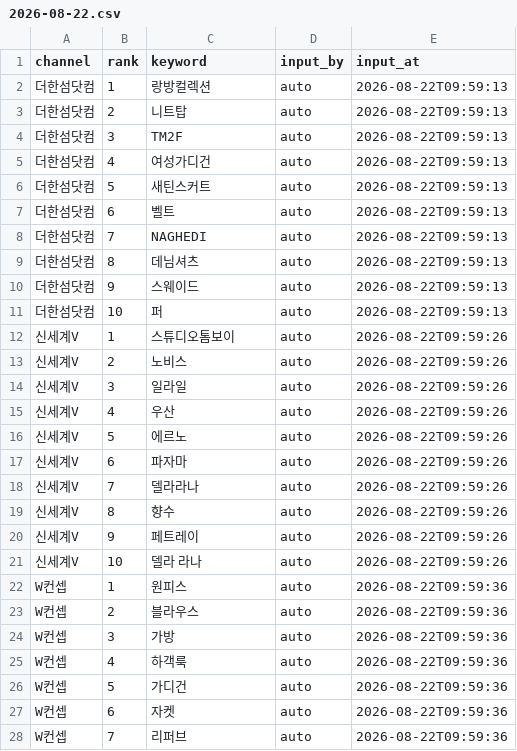
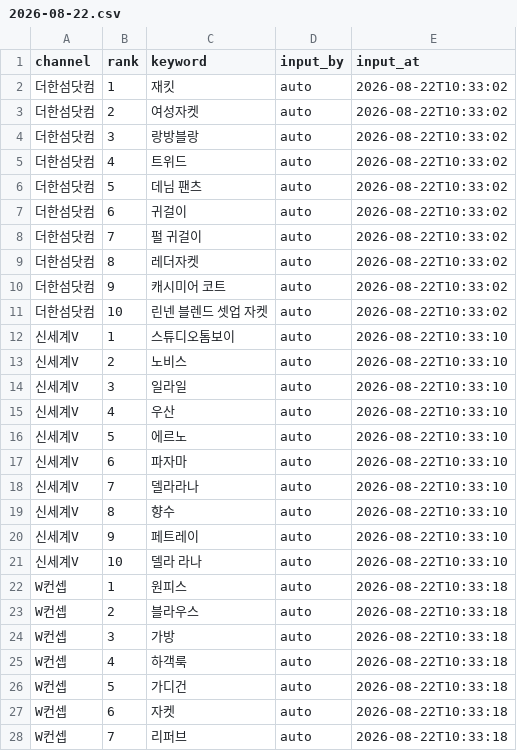
Before and after one commit to performanceteam12-sketch/babathe-trend-dashboard, a CSV file: data/app_search/2026-08-22.csv, drawn as a sheet; only a part is shown; the diff covers the shown part only.

```diff
--- a/data/app_search/2026-08-22.csv
+++ b/data/app_search/2026-08-22.csv
@@ -1,28 +1,28 @@
 channel,rank,keyword,input_by,input_at
-더한섬닷컴,1,랑방컬렉션,auto,2026-08-22T09:59:13
-더한섬닷컴,2,니트탑,auto,2026-08-22T09:59:13
-더한섬닷컴,3,TM2F,auto,2026-08-22T09:59:13
-더한섬닷컴,4,여성가디건,auto,2026-08-22T09:59:13
-더한섬닷컴,5,새틴스커트,auto,2026-08-22T09:59:13
-더한섬닷컴,6,벨트,auto,2026-08-22T09:59:13
-더한섬닷컴,7,NAGHEDI,auto,2026-08-22T09:59:13
-더한섬닷컴,8,데님셔츠,auto,2026-08-22T09:59:13
-더한섬닷컴,9,스웨이드,auto,2026-08-22T09:59:13
-더한섬닷컴,10,퍼,auto,2026-08-22T09:59:13
-신세계V,1,스튜디오톰보이,auto,2026-08-22T09:59:26
-신세계V,2,노비스,auto,2026-08-22T09:59:26
-신세계V,3,일라일,auto,2026-08-22T09:59:26
-신세계V,4,우산,auto,2026-08-22T09:59:26
-신세계V,5,에르노,auto,2026-08-22T09:59:26
-신세계V,6,파자마,auto,2026-08-22T09:59:26
-신세계V,7,델라라나,auto,2026-08-22T09:59:26
-신세계V,8,향수,auto,2026-08-22T09:59:26
-신세계V,9,페트레이,auto,2026-08-22T09:59:26
-신세계V,10,델라 라나,auto,2026-08-22T09:59:26
-W컨셉,1,원피스,auto,2026-08-22T09:59:36
-W컨셉,2,블라우스,auto,2026-08-22T09:59:36
-W컨셉,3,가방,auto,2026-08-22T09:59:36
-W컨셉,4,하객룩,auto,2026-08-22T09:59:36
-W컨셉,5,가디건,auto,2026-08-22T09:59:36
-W컨셉,6,자켓,auto,2026-08-22T09:59:36
-W컨셉,7,리퍼브,auto,2026-08-22T09:59:36
+더한섬닷컴,1,재킷,auto,2026-08-22T10:33:02
+더한섬닷컴,2,여성자켓,auto,2026-08-22T10:33:02
+더한섬닷컴,3,랑방블랑,auto,2026-08-22T10:33:02
+더한섬닷컴,4,트위드,auto,2026-08-22T10:33:02
+더한섬닷컴,5,데님 팬츠,auto,2026-08-22T10:33:02
+더한섬닷컴,6,귀걸이,auto,2026-08-22T10:33:02
+더한섬닷컴,7,펄 귀걸이,auto,2026-08-22T10:33:02
+더한섬닷컴,8,레더자켓,auto,2026-08-22T10:33:02
+더한섬닷컴,9,캐시미어 코트,auto,2026-08-22T10:33:02
+더한섬닷컴,10,린넨 블렌드 셋업 자켓,auto,2026-08-22T10:33:02
+신세계V,1,스튜디오톰보이,auto,2026-08-22T10:33:10
+신세계V,2,노비스,auto,2026-08-22T10:33:10
+신세계V,3,일라일,auto,2026-08-22T10:33:10
+신세계V,4,우산,auto,2026-08-22T10:33:10
+신세계V,5,에르노,auto,2026-08-22T10:33:10
+신세계V,6,파자마,auto,2026-08-22T10:33:10
+신세계V,7,델라라나,auto,2026-08-22T10:33:10
+신세계V,8,향수,auto,2026-08-22T10:33:10
+신세계V,9,페트레이,auto,2026-08-22T10:33:10
+신세계V,10,델라 라나,auto,2026-08-22T10:33:10
+W컨셉,1,원피스,auto,2026-08-22T10:33:18
+W컨셉,2,블라우스,auto,2026-08-22T10:33:18
+W컨셉,3,가방,auto,2026-08-22T10:33:18
+W컨셉,4,하객룩,auto,2026-08-22T10:33:18
+W컨셉,5,가디건,auto,2026-08-22T10:33:18
+W컨셉,6,자켓,auto,2026-08-22T10:33:18
+W컨셉,7,리퍼브,auto,2026-08-22T10:33:18
```
Also changed, not shown: 19 edited cells elsewhere in this file.
